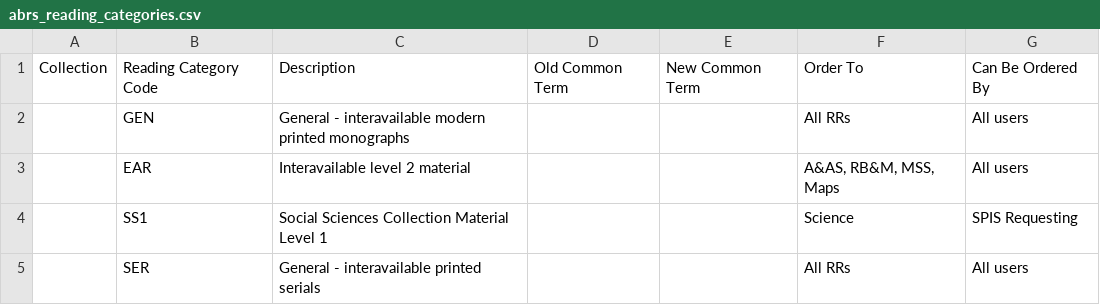
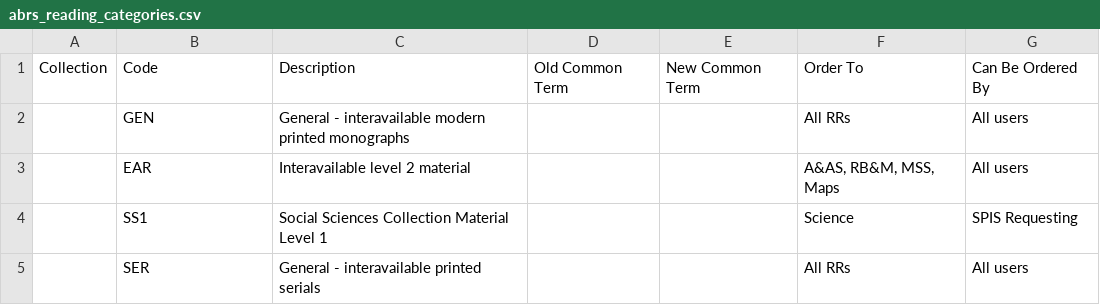
Before and after one commit to alexandermendes/imps-analysis, a CSV file: datasets/abrs_reading_categories.csv, drawn as a sheet; only a part is shown.

Commit message:
Update reading categories dataset

```diff
--- a/datasets/abrs_reading_categories.csv
+++ b/datasets/abrs_reading_categories.csv
@@ -1,2 +1,2 @@
-Collection,Reading Category Code,Description,Old Common Term,New Common Term,Order To,Can Be Ordered By
+Collection,Code,Description,Old Common Term,New Common Term,Order To,Can Be Ordered By
 ,GEN,General - interavailable modern printed monographs,,,All RRs,All users
```
